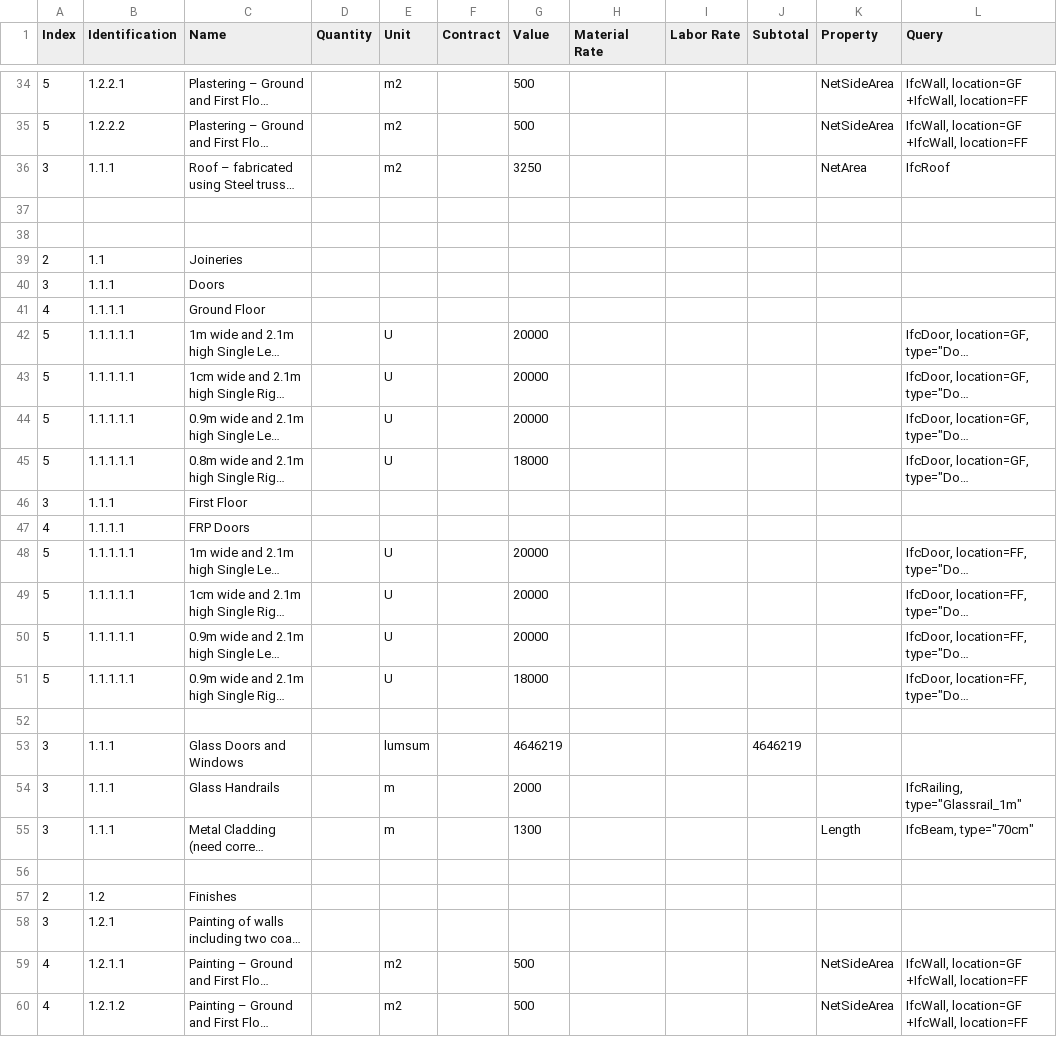
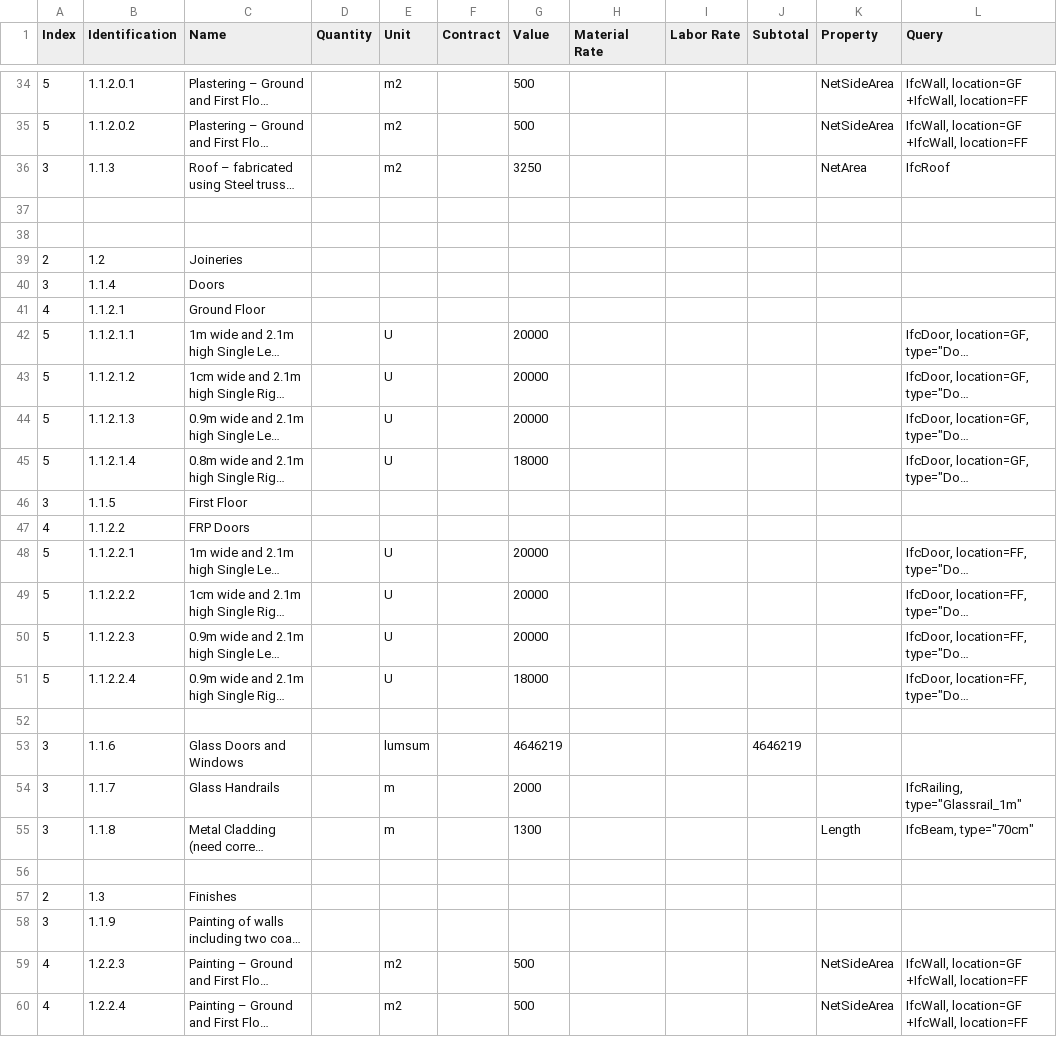
Before and after one commit to Arunarchitect/ManilalIFC, a CSV file: schedules/Estimate.csv, drawn as a sheet; only a part is shown, gaps mark what is left out; long unchanged cells end in …; the diff covers the shown part only; the diff names each change by its address in the sheet, - before the commit and + after, or states it on an @@ line.

```diff
--- a/schedules/Estimate.csv
+++ b/schedules/Estimate.csv
-B34 (Identification): 1.2.2.1
+B34 (Identification): 1.1.2.0.1
-B35 (Identification): 1.2.2.2
+B35 (Identification): 1.1.2.0.2
-B36 (Identification): 1.1.1
+B36 (Identification): 1.1.3
-B39 (Identification): 1.1
+B39 (Identification): 1.2
-B40 (Identification): 1.1.1
+B40 (Identification): 1.1.4
-B41 (Identification): 1.1.1.1
+B41 (Identification): 1.1.2.1
-B42 (Identification): 1.1.1.1.1
+B42 (Identification): 1.1.2.1.1
-B43 (Identification): 1.1.1.1.1
+B43 (Identification): 1.1.2.1.2
-B44 (Identification): 1.1.1.1.1
+B44 (Identification): 1.1.2.1.3
-B45 (Identification): 1.1.1.1.1
+B45 (Identification): 1.1.2.1.4
-B46 (Identification): 1.1.1
+B46 (Identification): 1.1.5
-B47 (Identification): 1.1.1.1
+B47 (Identification): 1.1.2.2
-B48 (Identification): 1.1.1.1.1
+B48 (Identification): 1.1.2.2.1
-B49 (Identification): 1.1.1.1.1
+B49 (Identification): 1.1.2.2.2
-B50 (Identification): 1.1.1.1.1
+B50 (Identification): 1.1.2.2.3
-B51 (Identification): 1.1.1.1.1
+B51 (Identification): 1.1.2.2.4
-B53 (Identification): 1.1.1
+B53 (Identification): 1.1.6
-B54 (Identification): 1.1.1
+B54 (Identification): 1.1.7
-B55 (Identification): 1.1.1
+B55 (Identification): 1.1.8
-B57 (Identification): 1.2
+B57 (Identification): 1.3
-B58 (Identification): 1.2.1
+B58 (Identification): 1.1.9
-B59 (Identification): 1.2.1.1
+B59 (Identification): 1.2.2.3
-B60 (Identification): 1.2.1.2
+B60 (Identification): 1.2.2.4
```
Also changed, not shown: 107 edited cells elsewhere in this file, 3 other files.
